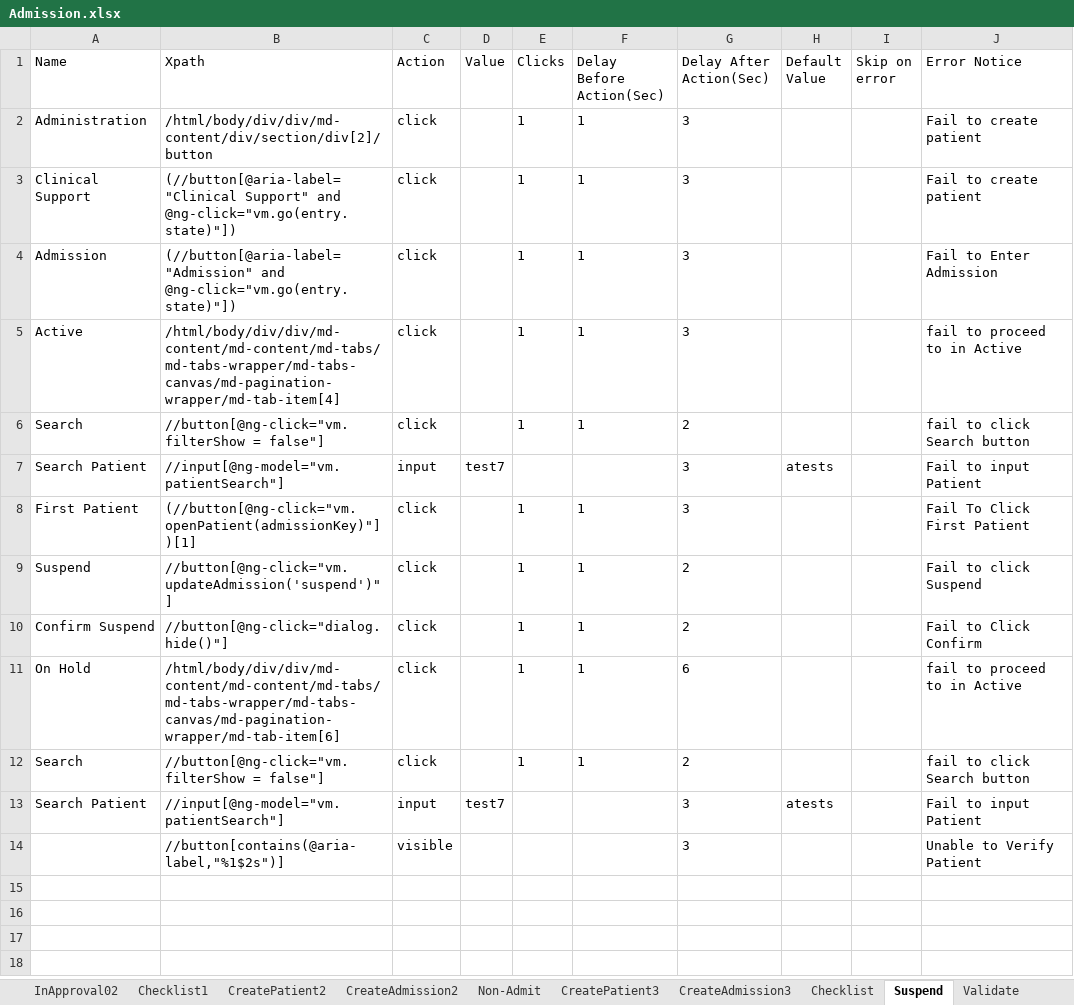
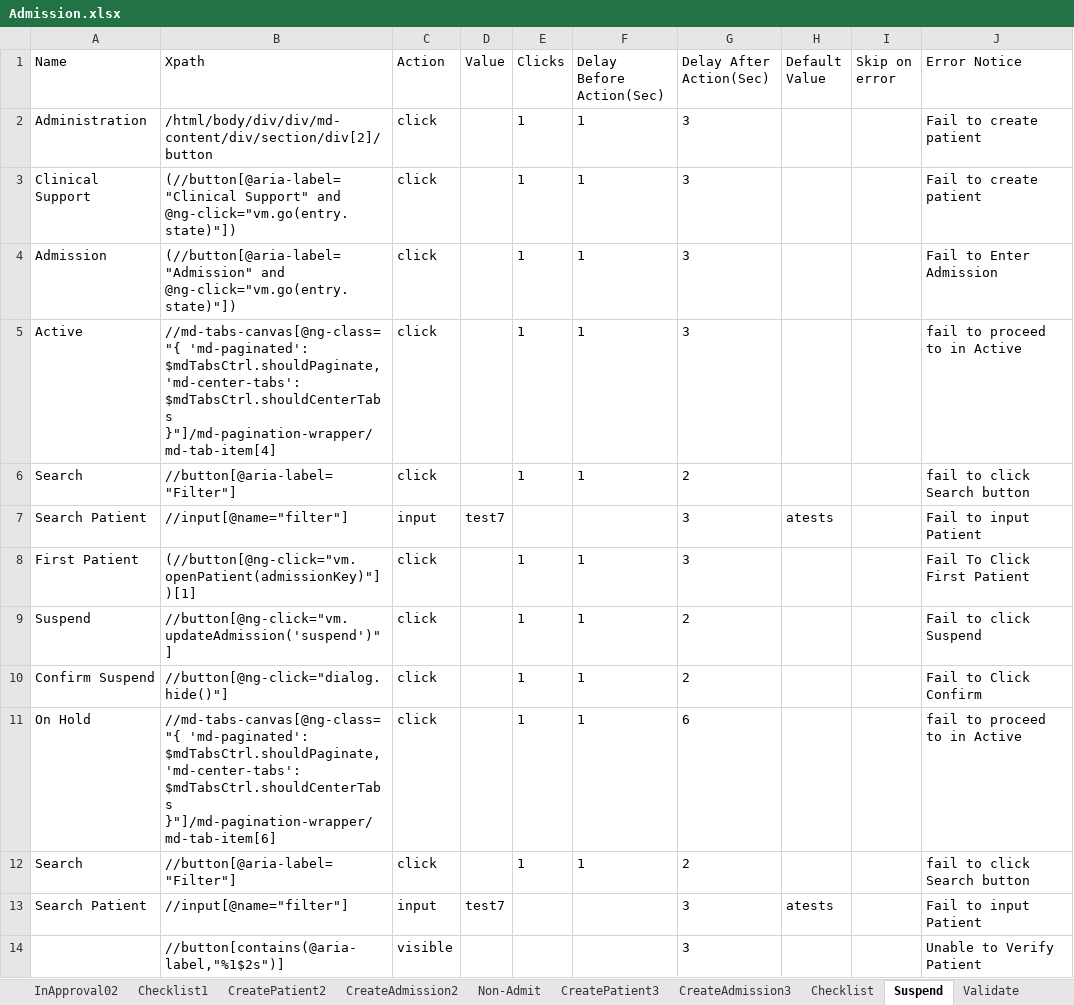
Before and after one commit to Ustingit/Automation, an Excel workbook: resources/Admission.xlsx, sheet Suspend, drawn as a sheet; values as stored, in another font and other column widths than the file's, no borders; the diff names each change by its address in the sheet, - before the commit and + after, or states it on an @@ line.

```diff
--- a/resources/Admission.xlsx (sheet Suspend)
+++ b/resources/Admission.xlsx (sheet Suspend)
-B5 (Xpath): /html/body/div/div/md-content/md-content/md-tabs/md-tabs-wrapper/md-tabs-canvas/md-pagination-wrapper/md-tab-item[4]
+B5 (Xpath): //md-tabs-canvas[@ng-class="{ 'md-paginated': $mdTabsCtrl.shouldPaginate, 'md-center-tabs': $mdTabsCtrl.shouldCenterTabs }"]/md-pagination-wrapper/md-tab-item[4]
-B6 (Xpath): //button[@ng-click="vm.filterShow = false"]
+B6 (Xpath): //button[@aria-label="Filter"]
-B7 (Xpath): //input[@ng-model="vm.patientSearch"]
+B7 (Xpath): //input[@name="filter"]
-B11 (Xpath): /html/body/div/div/md-content/md-content/md-tabs/md-tabs-wrapper/md-tabs-canvas/md-pagination-wrapper/md-tab-item[6]
+B11 (Xpath): //md-tabs-canvas[@ng-class="{ 'md-paginated': $mdTabsCtrl.shouldPaginate, 'md-center-tabs': $mdTabsCtrl.shouldCenterTabs }"]/md-pagination-wrapper/md-tab-item[6]
-B12 (Xpath): //button[@ng-click="vm.filterShow = false"]
+B12 (Xpath): //button[@aria-label="Filter"]
-B13 (Xpath): //input[@ng-model="vm.patientSearch"]
+B13 (Xpath): //input[@name="filter"]
```
Also changed, not shown: sheet Non-Admit, sheet CreateAdmission3, sheet CreateAdmission2.
